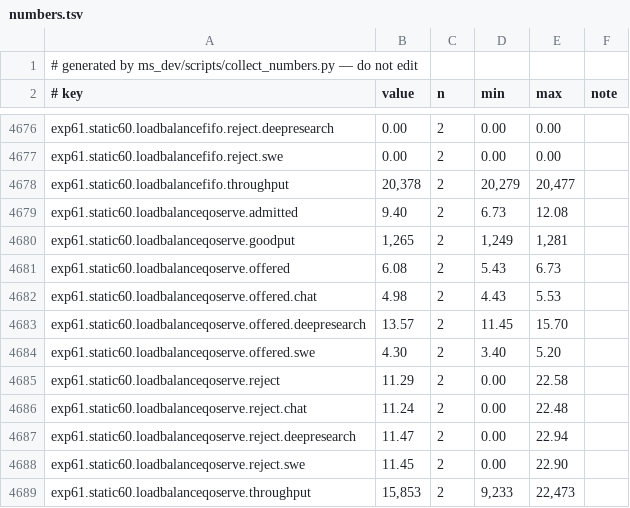
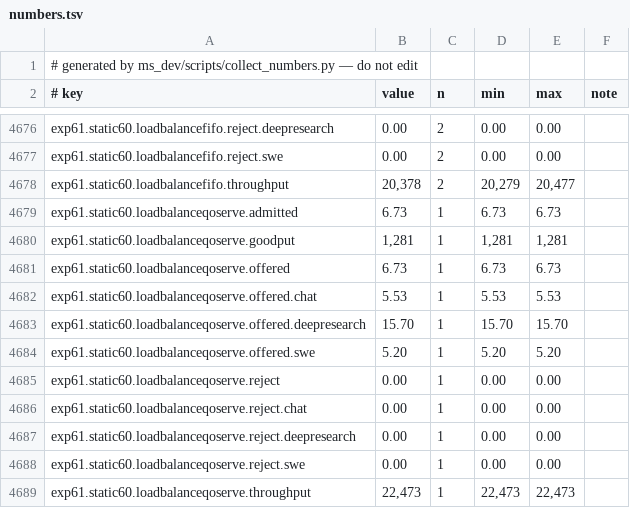
Before and after one commit to alstjd025/llumnix_reproduce, a TSV file: ms_dev/notes/numbers.tsv, drawn as a sheet; only a part is shown, gaps mark what is left out.

```diff
--- a/ms_dev/notes/numbers.tsv
+++ b/ms_dev/notes/numbers.tsv
@@ -4678,12 +4678,12 @@ exp61.static60.loadbalancefifo.reject.swe	0.00	2	0.00	0.00
 exp61.static60.loadbalancefifo.throughput	20,378	2	20,279	20,477	
-exp61.static60.loadbalanceqoserve.admitted	9.40	2	6.73	12.08	
-exp61.static60.loadbalanceqoserve.goodput	1,265	2	1,249	1,281	
-exp61.static60.loadbalanceqoserve.offered	6.08	2	5.43	6.73	
-exp61.static60.loadbalanceqoserve.offered.chat	4.98	2	4.43	5.53	
-exp61.static60.loadbalanceqoserve.offered.deepresearch	13.57	2	11.45	15.70	
-exp61.static60.loadbalanceqoserve.offered.swe	4.30	2	3.40	5.20	
-exp61.static60.loadbalanceqoserve.reject	11.29	2	0.00	22.58	
-exp61.static60.loadbalanceqoserve.reject.chat	11.24	2	0.00	22.48	
-exp61.static60.loadbalanceqoserve.reject.deepresearch	11.47	2	0.00	22.94	
-exp61.static60.loadbalanceqoserve.reject.swe	11.45	2	0.00	22.90	
-exp61.static60.loadbalanceqoserve.throughput	15,853	2	9,233	22,473	
+exp61.static60.loadbalanceqoserve.admitted	6.73	1	6.73	6.73	
+exp61.static60.loadbalanceqoserve.goodput	1,281	1	1,281	1,281	
+exp61.static60.loadbalanceqoserve.offered	6.73	1	6.73	6.73	
+exp61.static60.loadbalanceqoserve.offered.chat	5.53	1	5.53	5.53	
+exp61.static60.loadbalanceqoserve.offered.deepresearch	15.70	1	15.70	15.70	
+exp61.static60.loadbalanceqoserve.offered.swe	5.20	1	5.20	5.20	
+exp61.static60.loadbalanceqoserve.reject	0.00	1	0.00	0.00	
+exp61.static60.loadbalanceqoserve.reject.chat	0.00	1	0.00	0.00	
+exp61.static60.loadbalanceqoserve.reject.deepresearch	0.00	1	0.00	0.00	
+exp61.static60.loadbalanceqoserve.reject.swe	0.00	1	0.00	0.00	
+exp61.static60.loadbalanceqoserve.throughput	22,473	1	22,473	22,473	
```
Also changed, not shown: ms_dev/notes/excluded_runs.tsv, ms_dev/notes/retracted.tsv, 2 other files.
